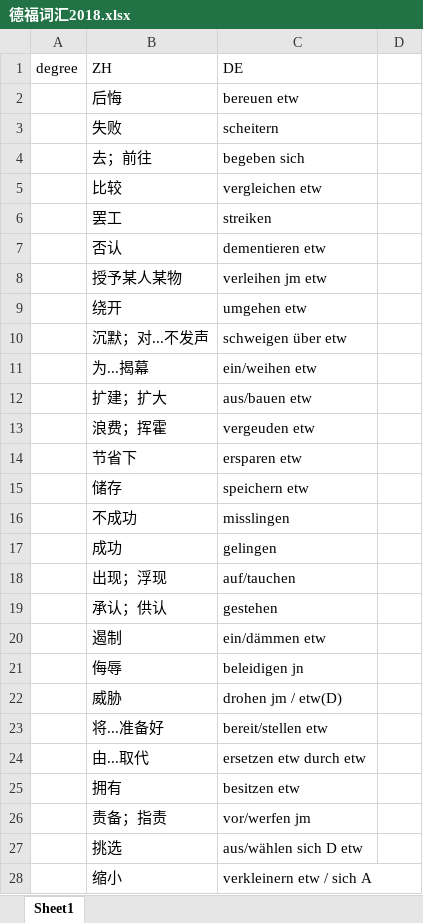
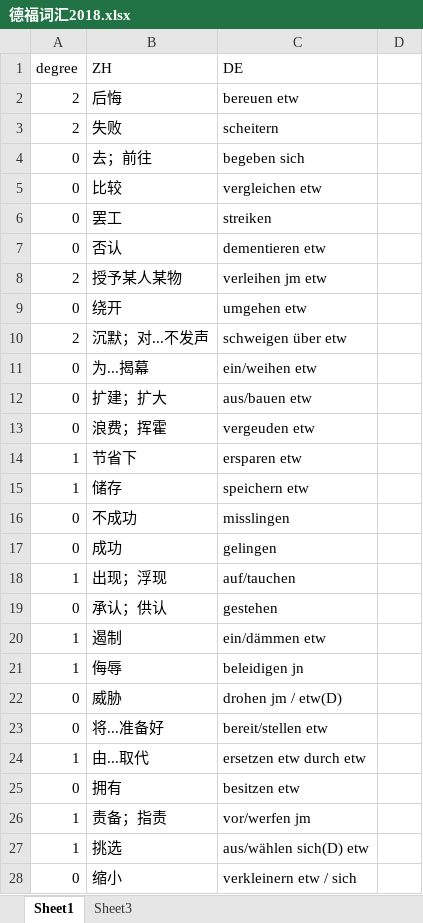
Before and after one commit to p1k0pan/Deutsch, an Excel workbook: 德福词汇/德福词汇2018.xlsx, sheet Sheet1, drawn as a sheet; only a part is shown; values as stored, in another font and other column widths than the file's, no cell formats; the diff covers the shown part only; the diff names each change by its address in the sheet, - before the commit and + after, or states it on an @@ line.

```diff
--- a/德福词汇/德福词汇2018.xlsx (sheet Sheet1)
+++ b/德福词汇/德福词汇2018.xlsx (sheet Sheet1)
+sheet tab: Sheet3
-A2:A3 (degree): (empty)
+A2:A3 (degree): 2
-A4:A7 (degree): (empty)
+A4:A7 (degree): 0
-A8 (degree): (empty)
+A8 (degree): 2
-A9 (degree): (empty)
+A9 (degree): 0
-A10 (degree): (empty)
+A10 (degree): 2
-A11:A13 (degree): (empty)
+A11:A13 (degree): 0
-A14:A15 (degree): (empty)
+A14:A15 (degree): 1
-A16:A17 (degree): (empty)
+A16:A17 (degree): 0
-A18 (degree): (empty)
+A18 (degree): 1
-A19 (degree): (empty)
+A19 (degree): 0
-A20:A21 (degree): (empty)
+A20:A21 (degree): 1
-A22:A23 (degree): (empty)
+A22:A23 (degree): 0
-A24 (degree): (empty)
+A24 (degree): 1
-A25 (degree): (empty)
+A25 (degree): 0
-A26:A27 (degree): (empty)
+A26:A27 (degree): 1
-C27 (DE): aus/wählen sich D etw
+C27 (DE): aus/wählen sich(D) etw
-A28 (degree): (empty)
+A28 (degree): 0
-C28 (DE): verkleinern etw / sich A
+C28 (DE): verkleinern etw / sich
```
Also changed, not shown: 2 added rows, 2 removed rows and 83 edited cells elsewhere in this sheet, cell formats, 作文.xlsx, 6 other files.
